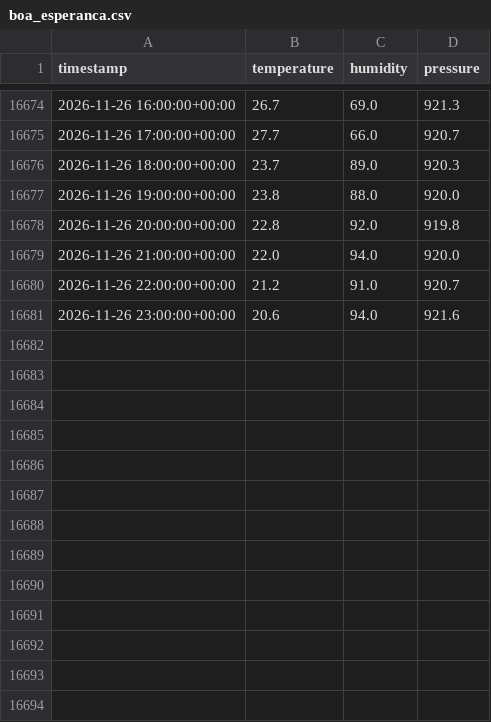
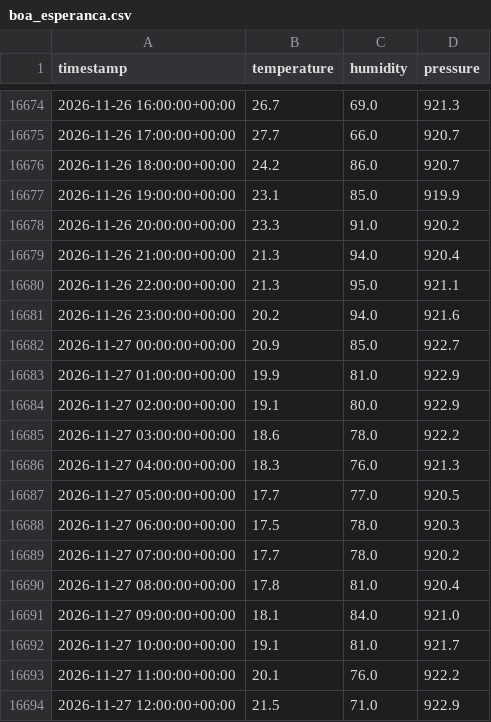
Before and after one commit to Gabriel-Domingueti/weather-station-dashboard, a CSV file: data/sul_de_minas/boa_esperanca.csv, drawn as a sheet; only a part is shown, gaps mark what is left out; the diff covers the shown part only.

```diff
--- a/data/sul_de_minas/boa_esperanca.csv
+++ b/data/sul_de_minas/boa_esperanca.csv
@@ -16675,7 +16675,20 @@ timestamp,temperature,humidity,pressure
 2026-11-26 17:00:00+00:00,27.7,66.0,920.7
-2026-11-26 18:00:00+00:00,23.7,89.0,920.3
-2026-11-26 19:00:00+00:00,23.8,88.0,920.0
-2026-11-26 20:00:00+00:00,22.8,92.0,919.8
-2026-11-26 21:00:00+00:00,22.0,94.0,920.0
-2026-11-26 22:00:00+00:00,21.2,91.0,920.7
-2026-11-26 23:00:00+00:00,20.6,94.0,921.6
+2026-11-26 18:00:00+00:00,24.2,86.0,920.7
+2026-11-26 19:00:00+00:00,23.1,85.0,919.9
+2026-11-26 20:00:00+00:00,23.3,91.0,920.2
+2026-11-26 21:00:00+00:00,21.3,94.0,920.4
+2026-11-26 22:00:00+00:00,21.3,95.0,921.1
+2026-11-26 23:00:00+00:00,20.2,94.0,921.6
+2026-11-27 00:00:00+00:00,20.9,85.0,922.7
+2026-11-27 01:00:00+00:00,19.9,81.0,922.9
+2026-11-27 02:00:00+00:00,19.1,80.0,922.9
+2026-11-27 03:00:00+00:00,18.6,78.0,922.2
+2026-11-27 04:00:00+00:00,18.3,76.0,921.3
+2026-11-27 05:00:00+00:00,17.7,77.0,920.5
+2026-11-27 06:00:00+00:00,17.5,78.0,920.3
+2026-11-27 07:00:00+00:00,17.7,78.0,920.2
+2026-11-27 08:00:00+00:00,17.8,81.0,920.4
+2026-11-27 09:00:00+00:00,18.1,84.0,921.0
+2026-11-27 10:00:00+00:00,19.1,81.0,921.7
+2026-11-27 11:00:00+00:00,20.1,76.0,922.2
+2026-11-27 12:00:00+00:00,21.5,71.0,922.9
```
Also changed, not shown: 11 added rows elsewhere in this file, data/raw/2026-11.csv, data/sul_de_minas/alfenas.csv, 20 other files.
